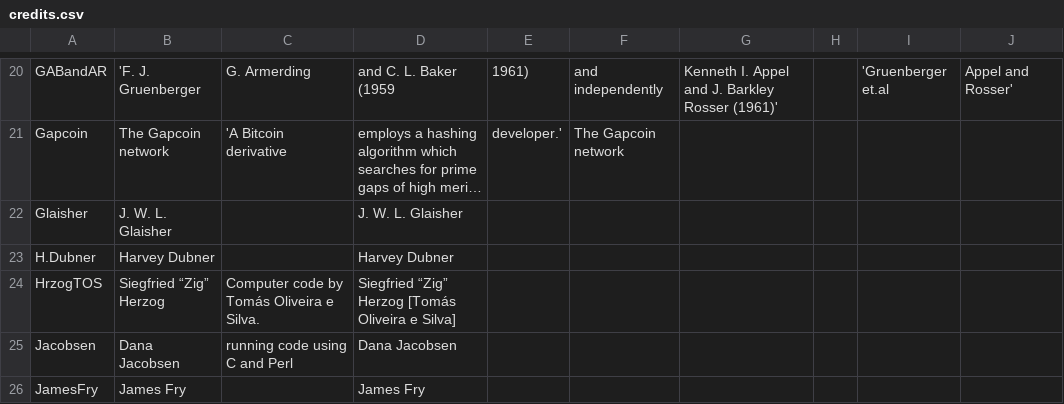
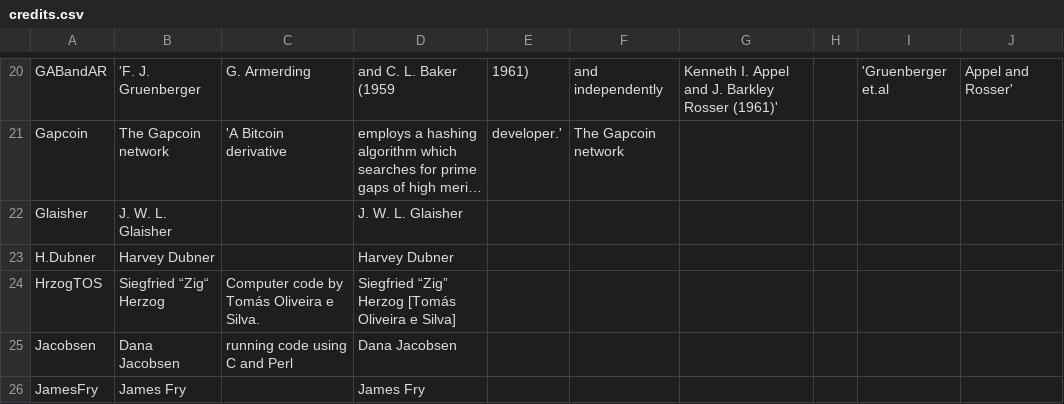
Before and after one commit to sethtroisi/primegap-list-project.github.io, a CSV file: _data/credits.csv, drawn as a sheet; only a part is shown, gaps mark what is left out; long unchanged cells end in ….

Commit message:
Try sqlitebrowser-exported version

```diff
--- a/_data/credits.csv
+++ b/_data/credits.csv
@@ -23,3 +23,3 @@ Glaisher,J. W. L. Glaisher,,J. W. L. Glaisher
 H.Dubner,Harvey Dubner,,Harvey Dubner
-HrzogTOS,Siegfried “Zig” Herzog,Computer code by Tomás Oliveira e Silva.,Siegfried “Zig” Herzog [Tomás Oliveira e Silva]
+HrzogTOS,Siegfried “Zig“ Herzog,Computer code by Tomás Oliveira e Silva.,Siegfried “Zig” Herzog [Tomás Oliveira e Silva]
 Jacobsen,Dana Jacobsen,running code using C and Perl,Dana Jacobsen
```
